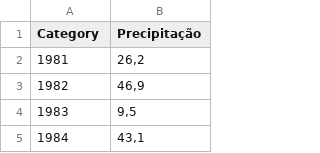
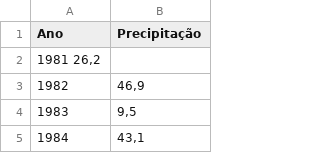
Before and after one commit to DudMarcal/DS, a CSV file: Precipitação de UG mês agosto de 1981 a 2023.csv, drawn as a sheet; only a part is shown; removed rows and columns are numbered as before the commit, all else as after; the diff names each change by its address in the sheet, - before the commit and + after, or states it on an @@ line.

Commit message:
Update Precipitação de UG mês agosto de 1981 a 2023.csv

```diff
--- a/Precipitação de UG mês agosto de 1981 a 2023.csv
+++ b/Precipitação de UG mês agosto de 1981 a 2023.csv
-A1: Category
+A1: Ano
-row 2: 1981 | 26,2
+row 2: 1981 26,2
```
